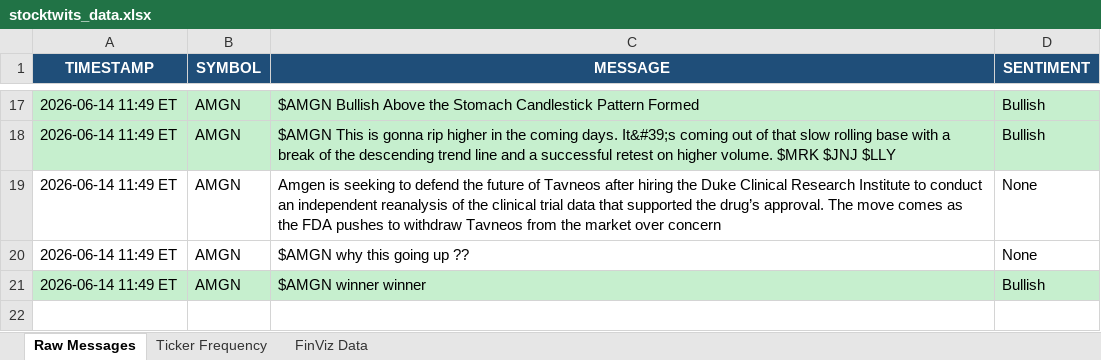
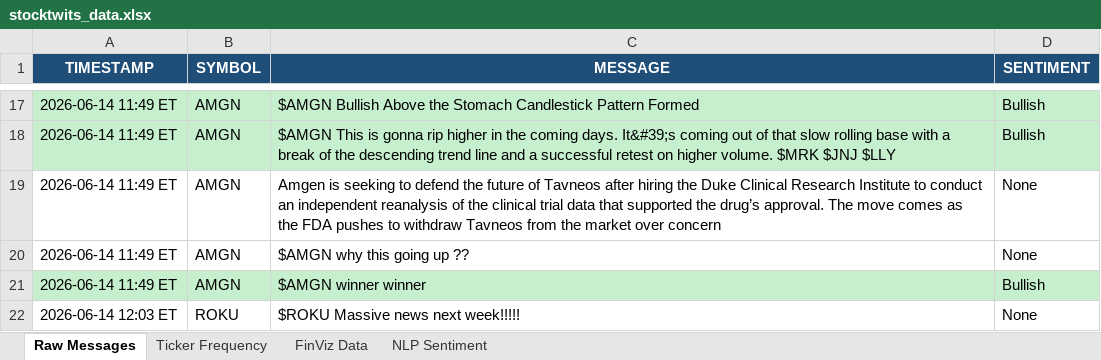
Before and after one commit to 7scgb4t8vc-cpu/stocktwits-collector, an Excel workbook: data/stocktwits_data.xlsx, sheet Raw Messages, drawn as a sheet; only a part is shown, gaps mark what is left out; values as stored, in another font and other column widths than the file's, no borders; the diff names each change by its address in the sheet, - before the commit and + after, or states it on an @@ line.

```diff
--- a/data/stocktwits_data.xlsx (sheet Raw Messages)
+++ b/data/stocktwits_data.xlsx (sheet Raw Messages)
+sheet tab: NLP Sentiment
+row 22: 2026-06-14 12:03 ET | ROKU | $ROKU Massive news next week!!!!! | None
```
Also changed, not shown: sheet FinViz Data, sheet Ticker Frequency, 4 other files.
